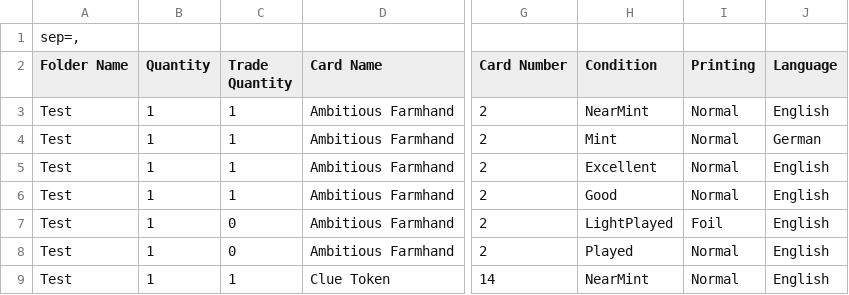
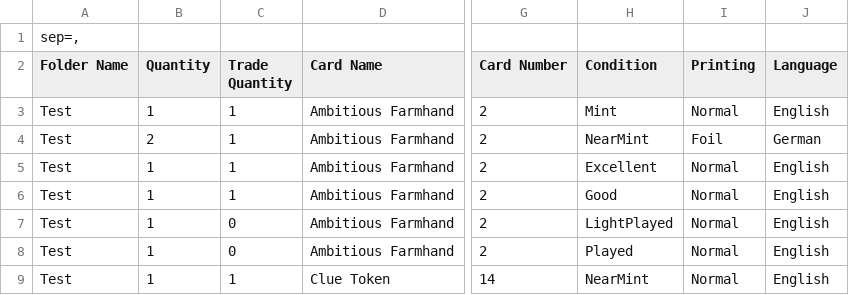
Before and after one commit to StepKie/MtgCsvHelper, a CSV file: MtgCsvHelper/SampleCsvs/dragonshield-sample.csv, drawn as a sheet; only a part is shown, gaps mark what is left out; the diff names each change by its address in the sheet, - before the commit and + after, or states it on an @@ line.

```diff
--- a/MtgCsvHelper/SampleCsvs/dragonshield-sample.csv
+++ b/MtgCsvHelper/SampleCsvs/dragonshield-sample.csv
-H3 (Condition): NearMint
+H3 (Condition): Mint
-B4 (Quantity): 1
+B4 (Quantity): 2
-H4 (Condition): Mint
+H4 (Condition): NearMint
-I4 (Printing): Normal
+I4 (Printing): Foil
-I7 (Printing): Foil
+I7 (Printing): Normal
```
Also changed, not shown: MtgCsvHelper/SampleCsvs/moxfield-sample.csv, 4 other files.
